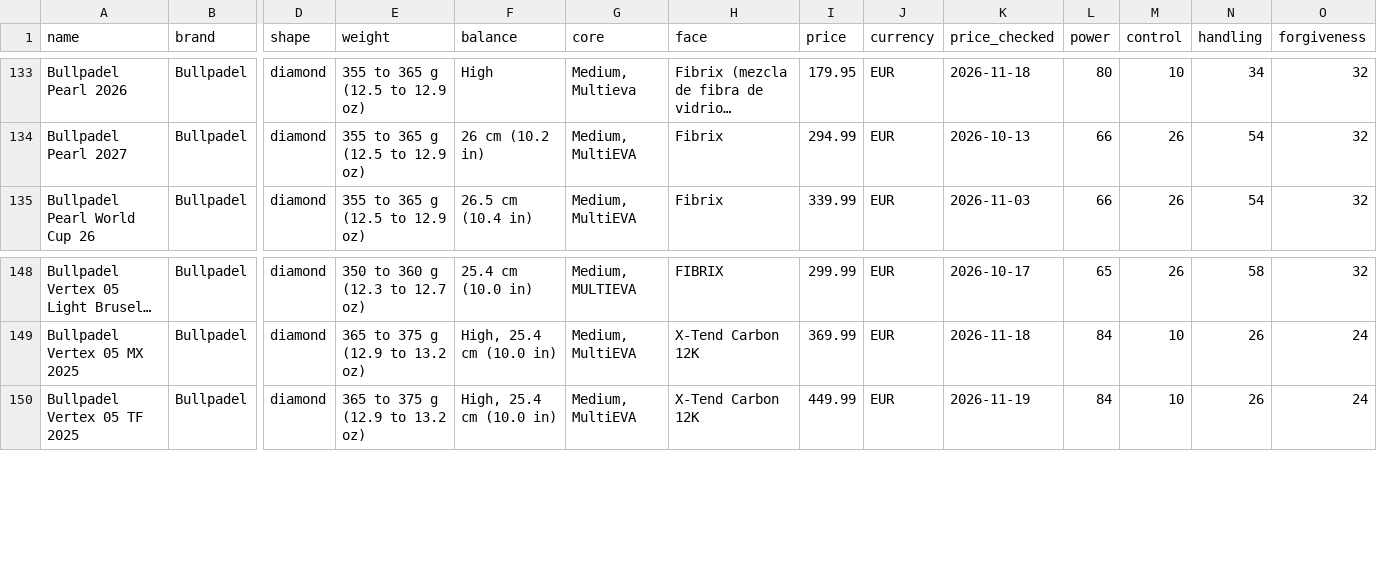
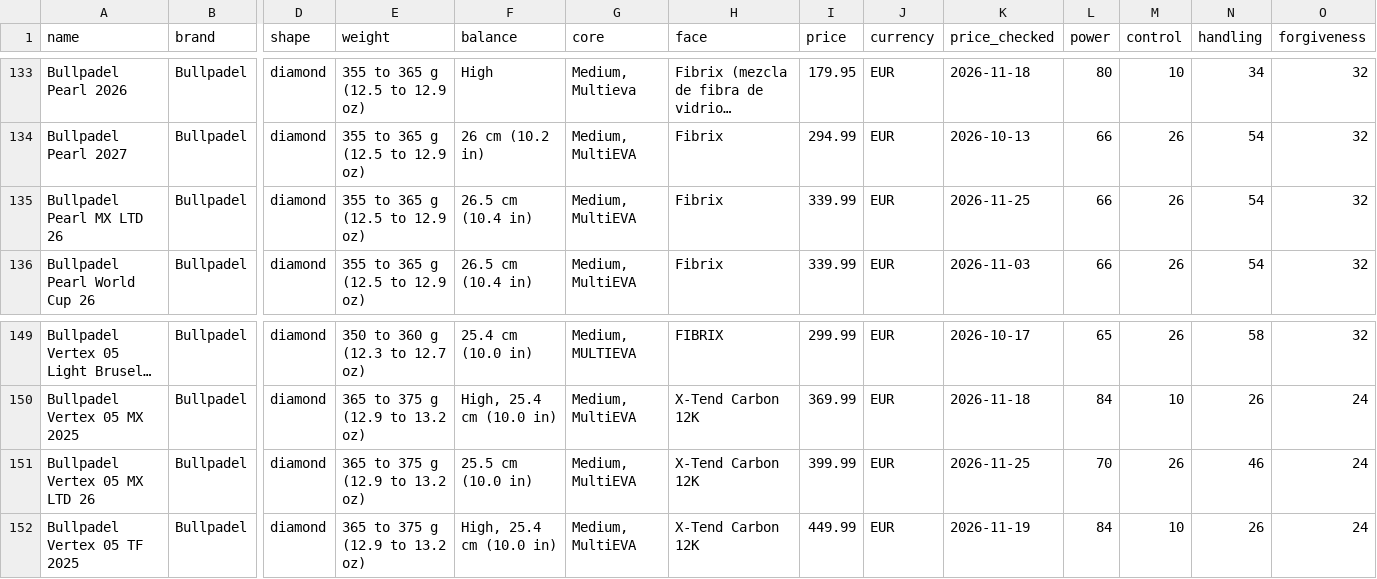
Before and after one commit to odedkovach/padel-racket-data, a CSV file: rackets.csv, drawn as a sheet; only a part is shown, gaps mark what is left out; long unchanged cells end in …; rows hold the shown columns only; the diff names each change by its address in the sheet, - before the commit and + after, or states it on an @@ line.

Commit message:
Data of 2026-11-25: 393 rackets, 2827 specifications

```diff
--- a/rackets.csv
+++ b/rackets.csv
+row 135: Bullpadel Pearl MX LTD 26 | Bullpadel | diamond | 355 to 365 g (12.5 to 12.9 oz) | 26.5 cm (10.4 in) | Medium, MultiEVA | Fibrix | 339.99 | EUR | 2026-11-25 | 66 | 26 | 54 | 32
+row 151: Bullpadel Vertex 05 MX LTD 26 | Bullpadel | diamond | 365 to 375 g (12.9 to 13.2 oz) | 25.5 cm (10.0 in) | Medium, MultiEVA | X-Tend Carbon 12K | 399.99 | EUR | 2026-11-25 | 70 | 26 | 46 | 24
```
Also changed, not shown: 5 other files.
